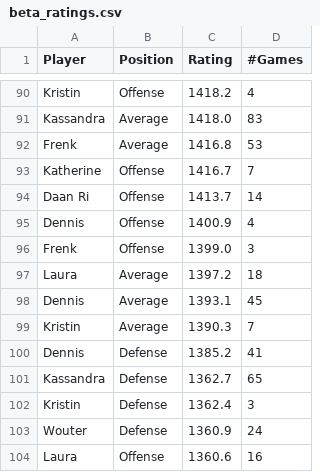
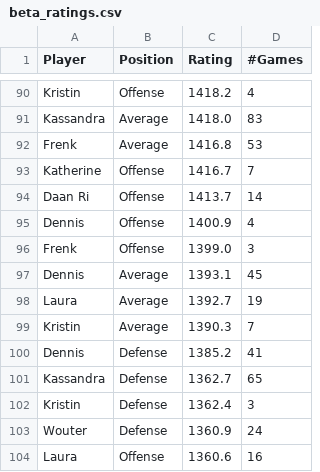
Before and after one commit to BartvonMeijenfeldt/fussball_rankings, a CSV file: beta_ratings.csv, drawn as a sheet; only a part is shown, gaps mark what is left out; removed rows and columns are numbered as before the commit, all else as after; the diff covers the shown part only; the diff names each change by its address in the sheet, - before the commit and + after, or states it on an @@ line.

```diff
--- a/beta_ratings.csv
+++ b/beta_ratings.csv
-row 97: Laura | Average | 1397.2 | 18
+row 98: Laura | Average | 1392.7 | 19
```
Also changed, not shown: 5 added rows, 5 removed rows and 2 edited cells elsewhere in this file, calculations.csv, results_table_football.csv, 1 other file.
